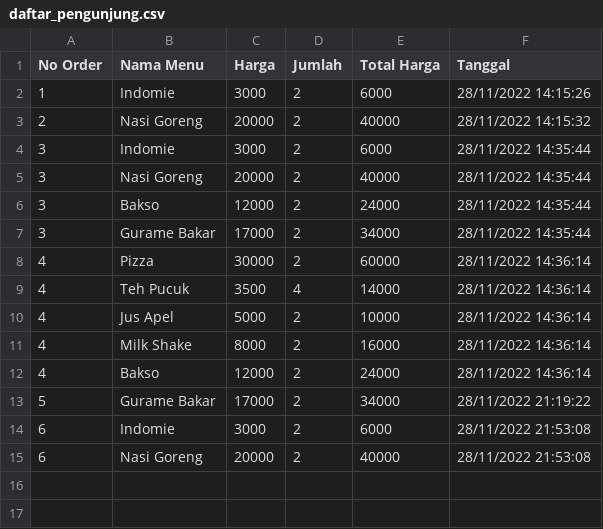
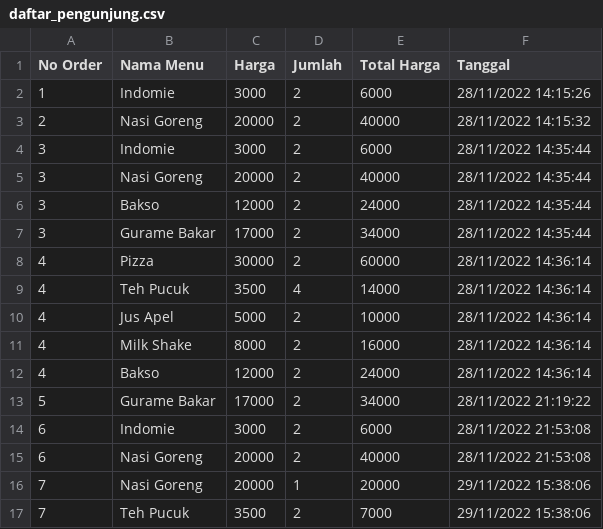
Before and after one commit to Dzoel31/project-kasir, a CSV file: Kasir/data/daftar_pengunjung.csv, drawn as a sheet; the diff names each change by its address in the sheet, - before the commit and + after, or states it on an @@ line.

```diff
--- a/Kasir/data/daftar_pengunjung.csv
+++ b/Kasir/data/daftar_pengunjung.csv
+row 16: 7 | Nasi Goreng | 20000 | 1 | 20000 | 29/11/2022 15:38:06
+row 17: 7 | Teh Pucuk | 3500 | 2 | 7000 | 29/11/2022 15:38:06
```
Also changed, not shown: Kasir/data/data_menu.csv, 3 other files.
